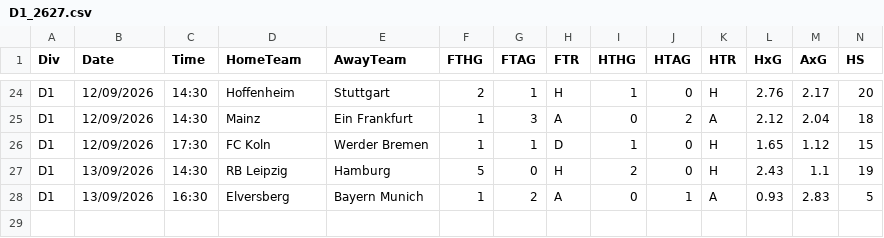
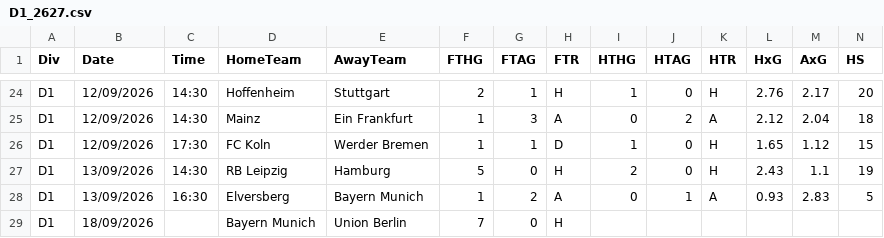
Before and after one commit to marinino/tippki, a CSV file: data/D1_2627.csv, drawn as a sheet; only a part is shown, gaps mark what is left out; rows hold the shown columns only; the diff names each change by its address in the sheet, - before the commit and + after, or states it on an @@ line.

```diff
--- a/data/D1_2627.csv
+++ b/data/D1_2627.csv
+row 29: D1 | 18/09/2026 |  | Bayern Munich | Union Berlin | 7 | 0 | H
```
Also changed, not shown: 1 other file.
